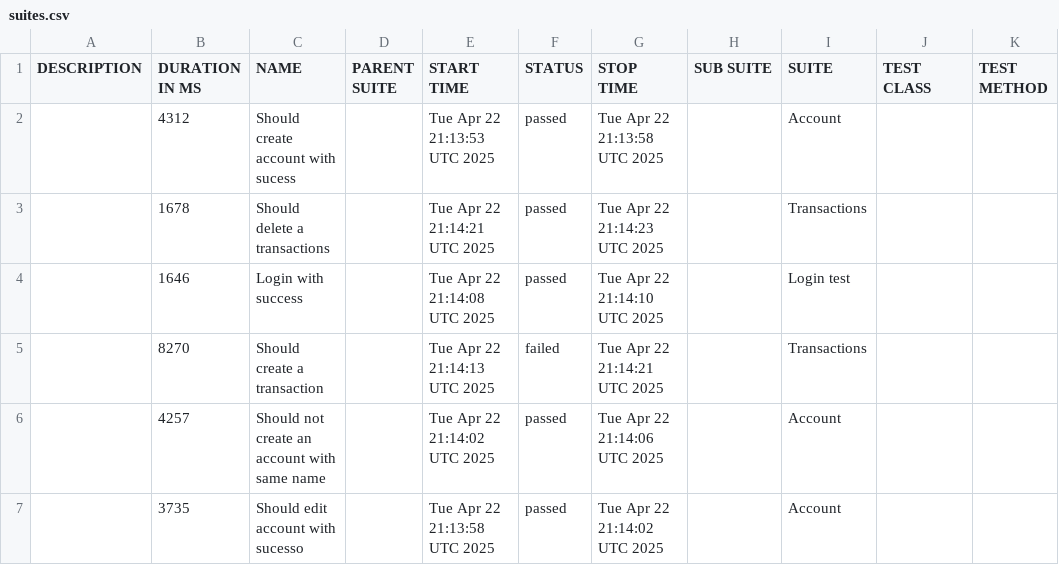
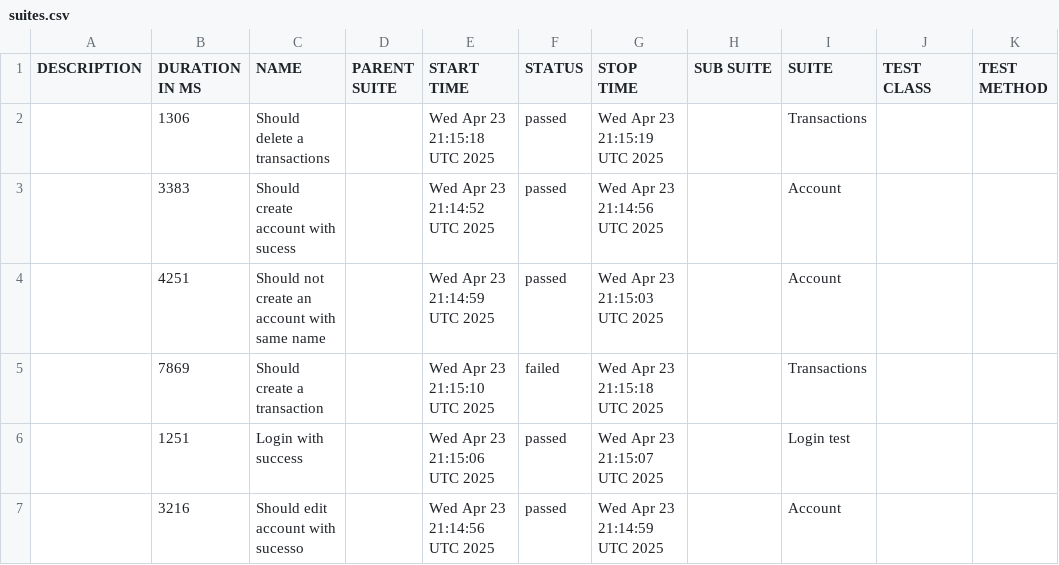
Before and after one commit to JosinaldoGJunior/cypress-automation-web, a CSV file: data/suites.csv, drawn as a sheet.

```diff
--- a/data/suites.csv
+++ b/data/suites.csv
@@ -1,7 +1,7 @@
 "DESCRIPTION","DURATION IN MS","NAME","PARENT SUITE","START TIME","STATUS","STOP TIME","SUB SUITE","SUITE","TEST CLASS","TEST METHOD"
-"","4312","Should create account with sucess","","Tue Apr 22 21:13:53 UTC 2025","passed","Tue Apr 22 21:13:58 UTC 2025","","Account","",""
-"","1678","Should delete a transactions","","Tue Apr 22 21:14:21 UTC 2025","passed","Tue Apr 22 21:14:23 UTC 2025","","Transactions","",""
-"","1646","Login with success","","Tue Apr 22 21:14:08 UTC 2025","passed","Tue Apr 22 21:14:10 UTC 2025","","Login test","",""
-"","8270","Should create a transaction","","Tue Apr 22 21:14:13 UTC 2025","failed","Tue Apr 22 21:14:21 UTC 2025","","Transactions","",""
-"","4257","Should not create an account with same name","","Tue Apr 22 21:14:02 UTC 2025","passed","Tue Apr 22 21:14:06 UTC 2025","","Account","",""
-"","3735","Should edit account with sucesso","","Tue Apr 22 21:13:58 UTC 2025","passed","Tue Apr 22 21:14:02 UTC 2025","","Account","",""
+"","1306","Should delete a transactions","","Wed Apr 23 21:15:18 UTC 2025","passed","Wed Apr 23 21:15:19 UTC 2025","","Transactions","",""
+"","3383","Should create account with sucess","","Wed Apr 23 21:14:52 UTC 2025","passed","Wed Apr 23 21:14:56 UTC 2025","","Account","",""
+"","4251","Should not create an account with same name","","Wed Apr 23 21:14:59 UTC 2025","passed","Wed Apr 23 21:15:03 UTC 2025","","Account","",""
+"","7869","Should create a transaction","","Wed Apr 23 21:15:10 UTC 2025","failed","Wed Apr 23 21:15:18 UTC 2025","","Transactions","",""
+"","1251","Login with success","","Wed Apr 23 21:15:06 UTC 2025","passed","Wed Apr 23 21:15:07 UTC 2025","","Login test","",""
+"","3216","Should edit account with sucesso","","Wed Apr 23 21:14:56 UTC 2025","passed","Wed Apr 23 21:14:59 UTC 2025","","Account","",""
```
Also changed, not shown: 31 other files.
